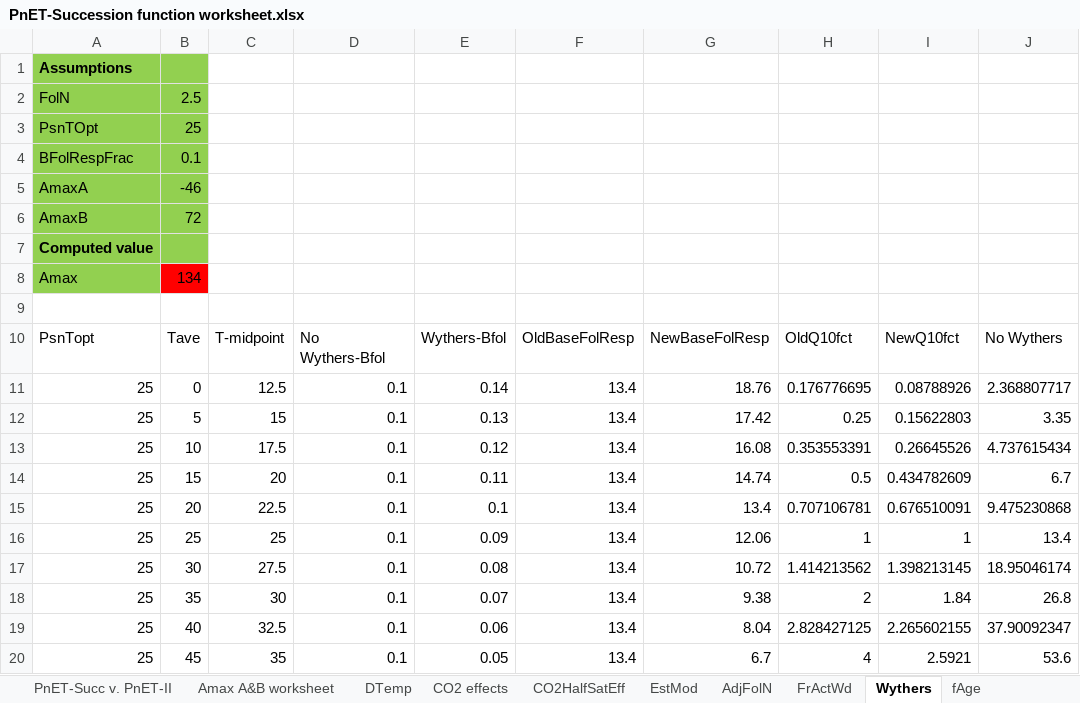
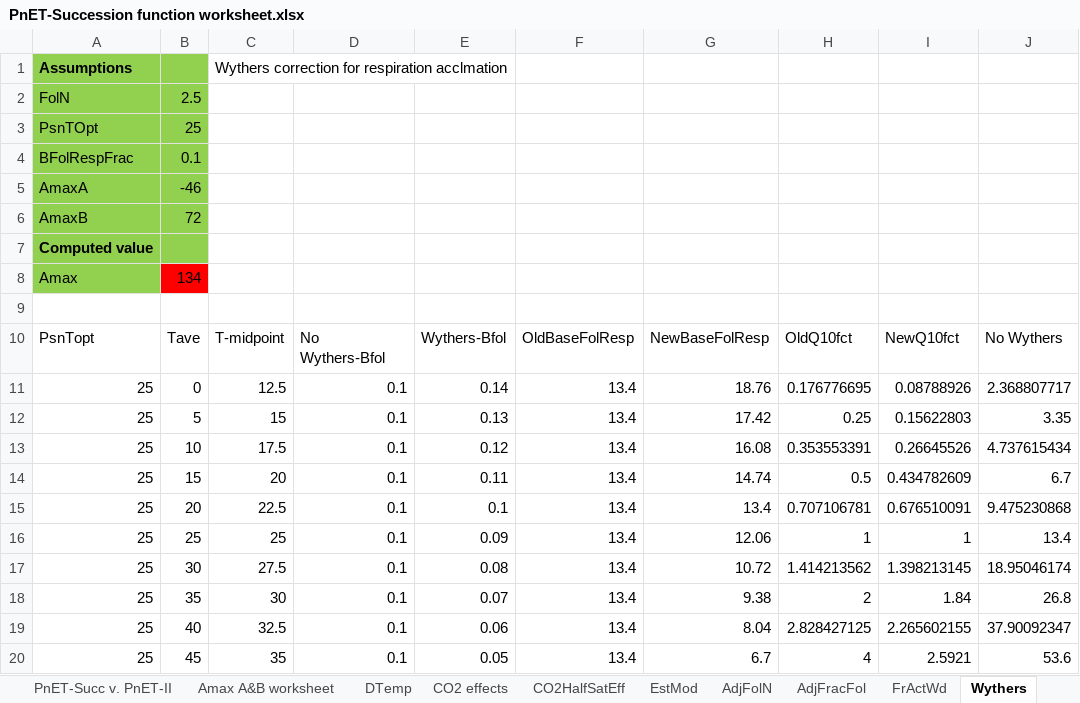
Before and after one commit to LANDIS-II-Foundation/Extension-PnET-Succession, an Excel workbook: deploy/docs/PnET-Succession function worksheet.xlsx, sheet Wythers, drawn as a sheet; only a part is shown; values as stored, in another font and other column widths than the file's, no borders; charts and pictures not drawn; the diff names each change by its address in the sheet, - before the commit and + after, or states it on an @@ line.

```diff
--- a/deploy/docs/PnET-Succession function worksheet.xlsx (sheet Wythers)
+++ b/deploy/docs/PnET-Succession function worksheet.xlsx (sheet Wythers)
+sheet tab: AdjFracFol
-C1: (empty)
+C1: Wythers correction for respiration acclmation
```
Also changed, not shown: sheet EstMod, sheet DTemp, sheet AdjFolN, sheet CO2HalfSatEff, sheet Amax A&B worksheet, sheet fAge, 1 more sheet, other sheet tabs, formulas that keep their value, hidden cells, charts or pictures, 3 other files.
